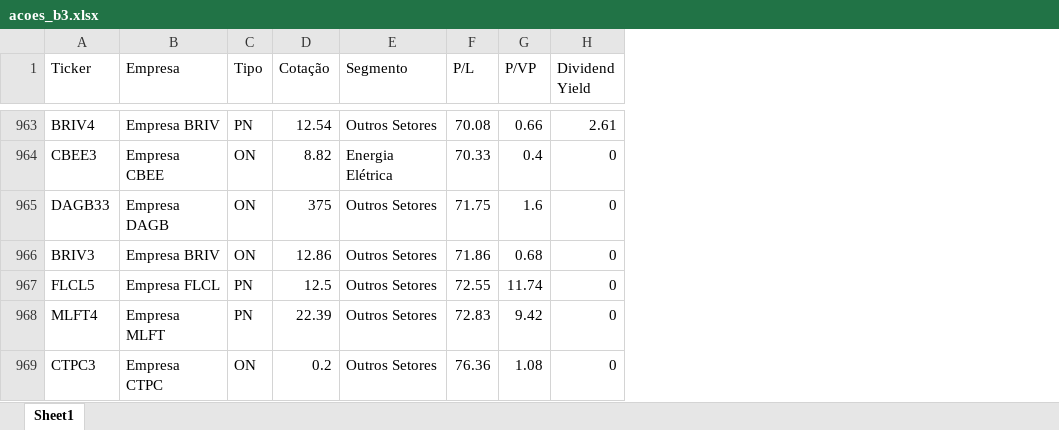
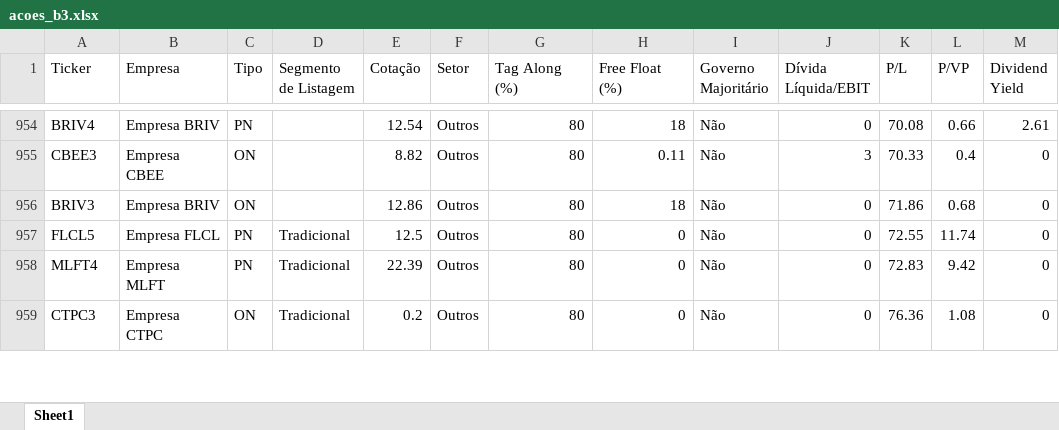
Before and after one commit to hralbaradostm-hue/dashboard-acoes, an Excel workbook: acoes_b3.xlsx, sheet Sheet1, drawn as a sheet; only a part is shown, gaps mark what is left out; values as stored, in another font and other column widths than the file's, no borders; removed rows and columns are numbered as before the commit, all else as after; rows hold the shown columns only; the diff covers the shown part only; the diff names each change by its address in the sheet, - before the commit and + after, or states it on an @@ line.

Commit message:
Incorpora dados profundos JSON, corrige regra do Tag Along e expande colunas do ETL

```diff
--- a/acoes_b3.xlsx (sheet Sheet1)
+++ b/acoes_b3.xlsx (sheet Sheet1)
+column D (Segmento de Listagem), rows 957-959: all Tradicional
-column E (Segmento), rows 963-964: Outros Setores | Energia Elétrica; rows 966-969: all Outros Setores
+column F (Setor), rows 954-959: all Outros
+column G (Tag Along (%)), rows 954-959: all 80
+column H (Free Float (%)), rows 954-959: 18 | 0.11 | 18 | 0 | 0 | 0
+column I (Governo Majoritário), rows 954-959: all Não
+column J (Dívida Líquida/EBIT), rows 954-959: 0 | 3 | 0 | 0 | 0 | 0
-row 965: DAGB33 | Empresa DAGB | ON | 375 | Outros Setores | 71.75 | 1.6 | 0
```
Also changed, not shown: 9 removed rows elsewhere in this sheet, 2 other files.
